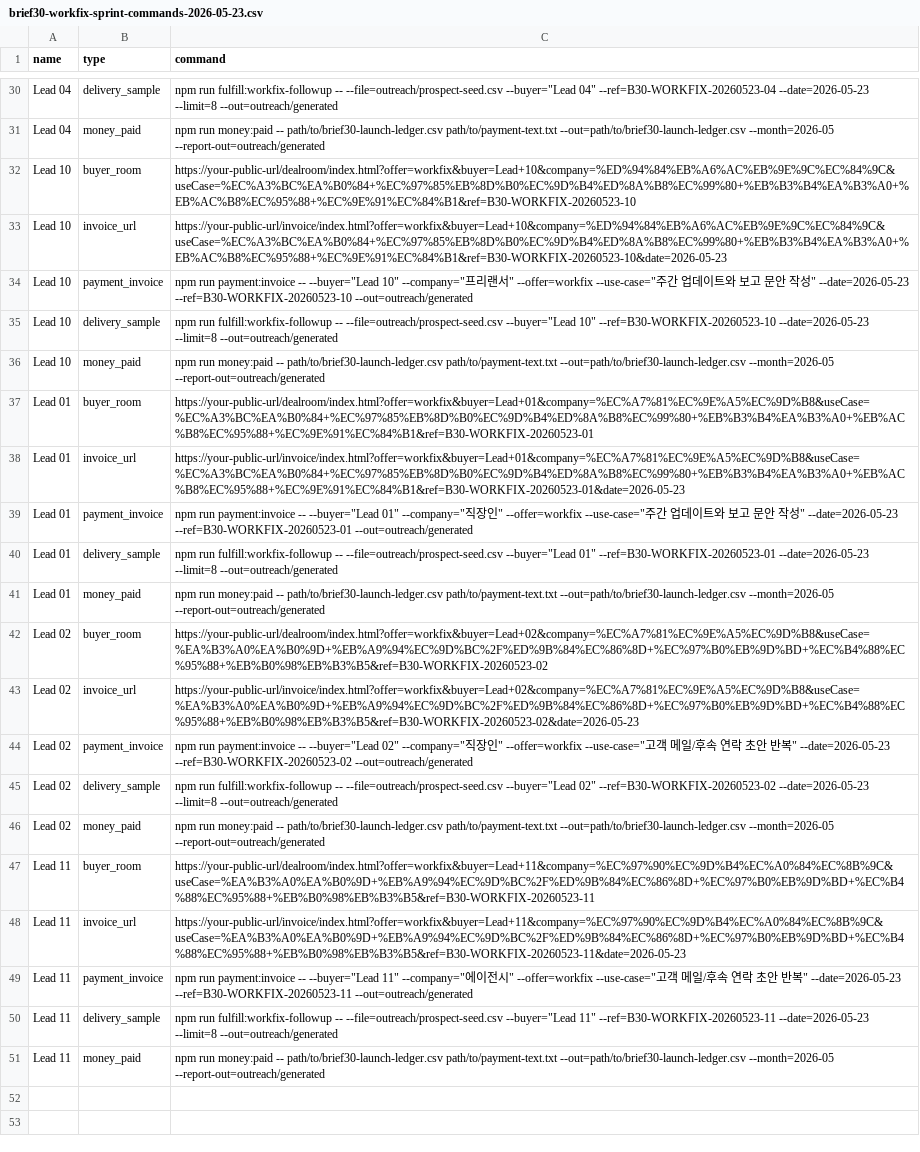
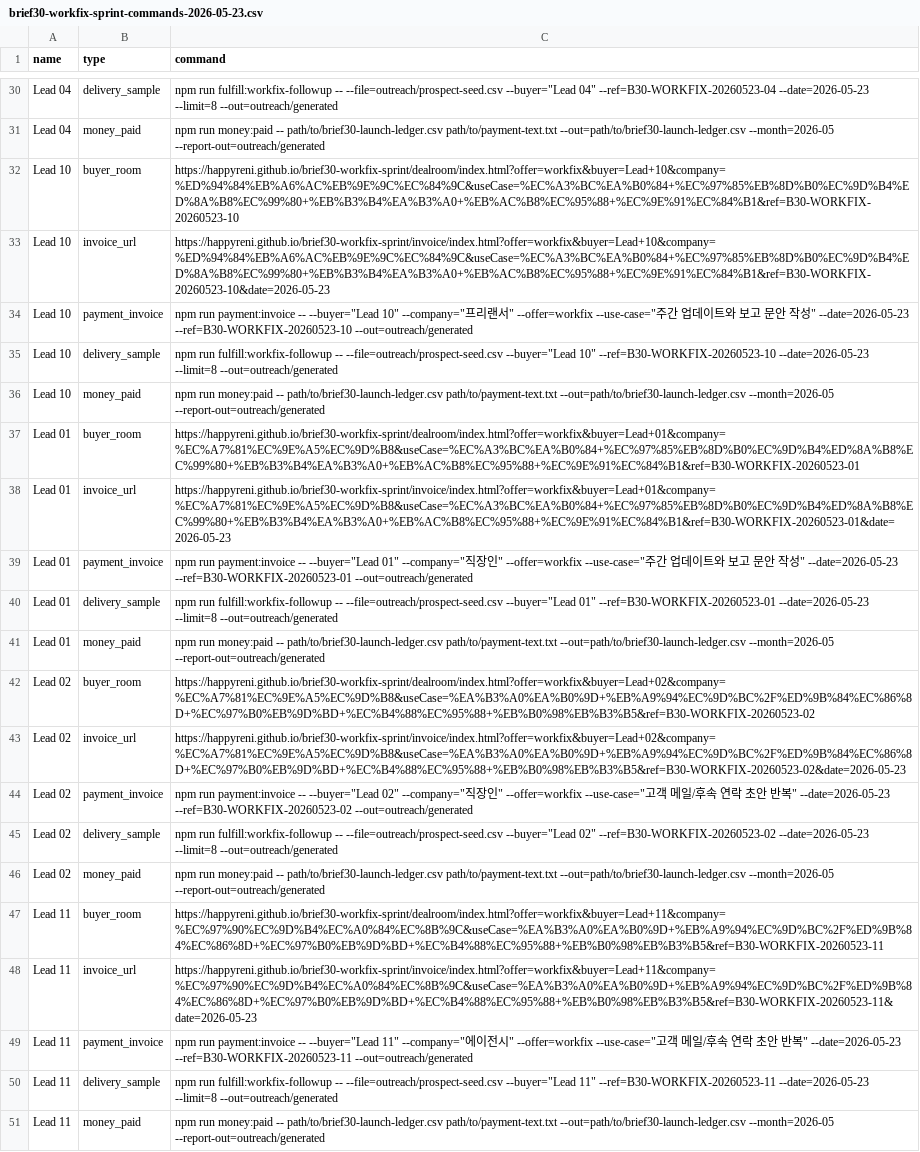
Before and after one commit to HappyReni/brief30-workfix-sprint, a CSV file: outreach/generated/brief30-workfix-sprint-commands-2026-05-23.csv, drawn as a sheet; only a part is shown, gaps mark what is left out; the diff covers the shown part only; the diff names each change by its address in the sheet, - before the commit and + after, or states it on an @@ line.

```diff
--- a/outreach/generated/brief30-workfix-sprint-commands-2026-05-23.csv
+++ b/outreach/generated/brief30-workfix-sprint-commands-2026-05-23.csv
-C32 (command): https://your-public-url/dealroom/index.html?offer=workfix&buyer=Lead+10&company=%ED%94%84%EB%A6%AC%EB%9E%9C%EC%84%9C&useCase=%EC%A3%BC%EA%B0%84+%EC%97%85%EB%8D%B0%EC%9D%B4%ED%8A%B8%EC%99%80+%EB%B3%B4%EA%B3%A0+%EB%AC%B8%EC%95%88+%EC%9E%91%EC%84%B1&ref=B30-WORKFIX-20260523-10
+C32 (command): https://happyreni.github.io/brief30-workfix-sprint/dealroom/index.html?offer=workfix&buyer=Lead+10&company=%ED%94%84%EB%A6%AC%EB%9E%9C%EC%84%9C&useCase=%EC%A3%BC%EA%B0%84+%EC%97%85%EB%8D%B0%EC%9D%B4%ED%8A%B8%EC%99%80+%EB%B3%B4%EA%B3%A0+%EB%AC%B8%EC%95%88+%EC%9E%91%EC%84%B1&ref=B30-WORKFIX-20260523-10
-C33 (command): https://your-public-url/invoice/index.html?offer=workfix&buyer=Lead+10&company=%ED%94%84%EB%A6%AC%EB%9E%9C%EC%84%9C&useCase=%EC%A3%BC%EA%B0%84+%EC%97%85%EB%8D%B0%EC%9D%B4%ED%8A%B8%EC%99%80+%EB%B3%B4%EA%B3%A0+%EB%AC%B8%EC%95%88+%EC%9E%91%EC%84%B1&ref=B30-WORKFIX-20260523-10&date=2026-05-23
+C33 (command): https://happyreni.github.io/brief30-workfix-sprint/invoice/index.html?offer=workfix&buyer=Lead+10&company=%ED%94%84%EB%A6%AC%EB%9E%9C%EC%84%9C&useCase=%EC%A3%BC%EA%B0%84+%EC%97%85%EB%8D%B0%EC%9D%B4%ED%8A%B8%EC%99%80+%EB%B3%B4%EA%B3%A0+%EB%AC%B8%EC%95%88+%EC%9E%91%EC%84%B1&ref=B30-WORKFIX-20260523-10&date=2026-05-23
-C37 (command): https://your-public-url/dealroom/index.html?offer=workfix&buyer=Lead+01&company=%EC%A7%81%EC%9E%A5%EC%9D%B8&useCase=%EC%A3%BC%EA%B0%84+%EC%97%85%EB%8D%B0%EC%9D%B4%ED%8A%B8%EC%99%80+%EB%B3%B4%EA%B3%A0+%EB%AC%B8%EC%95%88+%EC%9E%91%EC%84%B1&ref=B30-WORKFIX-20260523-01
+C37 (command): https://happyreni.github.io/brief30-workfix-sprint/dealroom/index.html?offer=workfix&buyer=Lead+01&company=%EC%A7%81%EC%9E%A5%EC%9D%B8&useCase=%EC%A3%BC%EA%B0%84+%EC%97%85%EB%8D%B0%EC%9D%B4%ED%8A%B8%EC%99%80+%EB%B3%B4%EA%B3%A0+%EB%AC%B8%EC%95%88+%EC%9E%91%EC%84%B1&ref=B30-WORKFIX-20260523-01
-C38 (command): https://your-public-url/invoice/index.html?offer=workfix&buyer=Lead+01&company=%EC%A7%81%EC%9E%A5%EC%9D%B8&useCase=%EC%A3%BC%EA%B0%84+%EC%97%85%EB%8D%B0%EC%9D%B4%ED%8A%B8%EC%99%80+%EB%B3%B4%EA%B3%A0+%EB%AC%B8%EC%95%88+%EC%9E%91%EC%84%B1&ref=B30-WORKFIX-20260523-01&date=2026-05-23
+C38 (command): https://happyreni.github.io/brief30-workfix-sprint/invoice/index.html?offer=workfix&buyer=Lead+01&company=%EC%A7%81%EC%9E%A5%EC%9D%B8&useCase=%EC%A3%BC%EA%B0%84+%EC%97%85%EB%8D%B0%EC%9D%B4%ED%8A%B8%EC%99%80+%EB%B3%B4%EA%B3%A0+%EB%AC%B8%EC%95%88+%EC%9E%91%EC%84%B1&ref=B30-WORKFIX-20260523-01&date=2026-05-23
-C42 (command): https://your-public-url/dealroom/index.html?offer=workfix&buyer=Lead+02&company=%EC%A7%81%EC%9E%A5%EC%9D%B8&useCase=%EA%B3%A0%EA%B0%9D+%EB%A9%94%EC%9D%BC%2F%ED%9B%84%EC%86%8D+%EC%97%B0%EB%9D%BD+%EC%B4%88%EC%95%88+%EB%B0%98%EB%B3%B5&ref=B30-WORKFIX-20260523-02
+C42 (command): https://happyreni.github.io/brief30-workfix-sprint/dealroom/index.html?offer=workfix&buyer=Lead+02&company=%EC%A7%81%EC%9E%A5%EC%9D%B8&useCase=%EA%B3%A0%EA%B0%9D+%EB%A9%94%EC%9D%BC%2F%ED%9B%84%EC%86%8D+%EC%97%B0%EB%9D%BD+%EC%B4%88%EC%95%88+%EB%B0%98%EB%B3%B5&ref=B30-WORKFIX-20260523-02
-C43 (command): https://your-public-url/invoice/index.html?offer=workfix&buyer=Lead+02&company=%EC%A7%81%EC%9E%A5%EC%9D%B8&useCase=%EA%B3%A0%EA%B0%9D+%EB%A9%94%EC%9D%BC%2F%ED%9B%84%EC%86%8D+%EC%97%B0%EB%9D%BD+%EC%B4%88%EC%95%88+%EB%B0%98%EB%B3%B5&ref=B30-WORKFIX-20260523-02&date=2026-05-23
+C43 (command): https://happyreni.github.io/brief30-workfix-sprint/invoice/index.html?offer=workfix&buyer=Lead+02&company=%EC%A7%81%EC%9E%A5%EC%9D%B8&useCase=%EA%B3%A0%EA%B0%9D+%EB%A9%94%EC%9D%BC%2F%ED%9B%84%EC%86%8D+%EC%97%B0%EB%9D%BD+%EC%B4%88%EC%95%88+%EB%B0%98%EB%B3%B5&ref=B30-WORKFIX-20260523-02&date=2026-05-23
-C47 (command): https://your-public-url/dealroom/index.html?offer=workfix&buyer=Lead+11&company=%EC%97%90%EC%9D%B4%EC%A0%84%EC%8B%9C&useCase=%EA%B3%A0%EA%B0%9D+%EB%A9%94%EC%9D%BC%2F%ED%9B%84%EC%86%8D+%EC%97%B0%EB%9D%BD+%EC%B4%88%EC%95%88+%EB%B0%98%EB%B3%B5&ref=B30-WORKFIX-20260523-11
+C47 (command): https://happyreni.github.io/brief30-workfix-sprint/dealroom/index.html?offer=workfix&buyer=Lead+11&company=%EC%97%90%EC%9D%B4%EC%A0%84%EC%8B%9C&useCase=%EA%B3%A0%EA%B0%9D+%EB%A9%94%EC%9D%BC%2F%ED%9B%84%EC%86%8D+%EC%97%B0%EB%9D%BD+%EC%B4%88%EC%95%88+%EB%B0%98%EB%B3%B5&ref=B30-WORKFIX-20260523-11
-C48 (command): https://your-public-url/invoice/index.html?offer=workfix&buyer=Lead+11&company=%EC%97%90%EC%9D%B4%EC%A0%84%EC%8B%9C&useCase=%EA%B3%A0%EA%B0%9D+%EB%A9%94%EC%9D%BC%2F%ED%9B%84%EC%86%8D+%EC%97%B0%EB%9D%BD+%EC%B4%88%EC%95%88+%EB%B0%98%EB%B3%B5&ref=B30-WORKFIX-20260523-11&date=2026-05-23
+C48 (command): https://happyreni.github.io/brief30-workfix-sprint/invoice/index.html?offer=workfix&buyer=Lead+11&company=%EC%97%90%EC%9D%B4%EC%A0%84%EC%8B%9C&useCase=%EA%B3%A0%EA%B0%9D+%EB%A9%94%EC%9D%BC%2F%ED%9B%84%EC%86%8D+%EC%97%B0%EB%9D%BD+%EC%B4%88%EC%95%88+%EB%B0%98%EB%B3%B5&ref=B30-WORKFIX-20260523-11&date=2026-05-23
```
Also changed, not shown: 12 edited cells elsewhere in this file, 14 other files.
